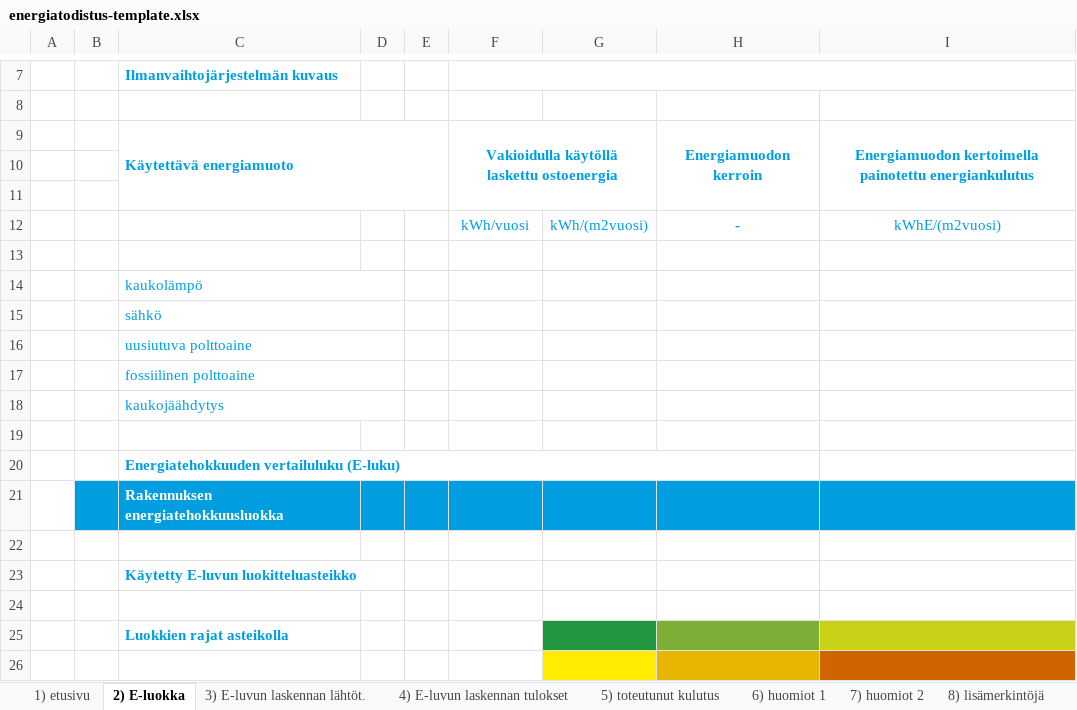
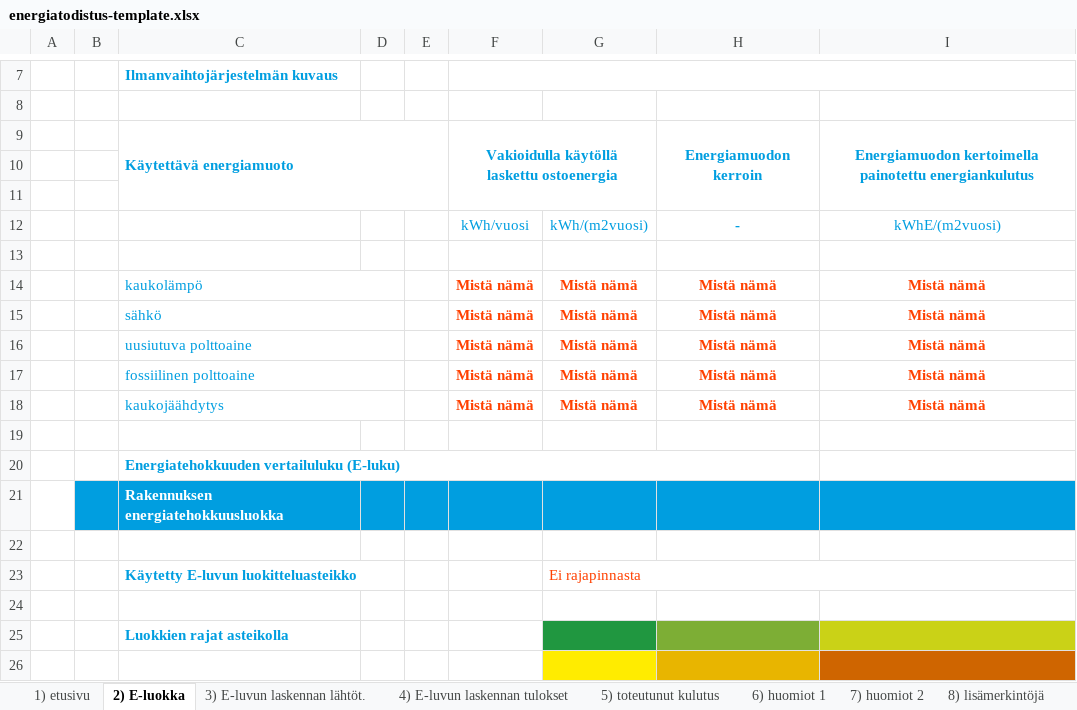
Before and after one commit to solita/etp-core, an Excel workbook: etp-backend/src/main/resources/energiatodistus-template.xlsx, sheet 2) E-luokka, drawn as a sheet; only a part is shown, gaps mark what is left out; values as stored, in another font and other column widths than the file's, no borders; charts and pictures and conditional formats not drawn; removed rows and columns are numbered as before the commit, all else as after; the diff names each change by its address in the sheet, - before the commit and + after, or states it on an @@ line.

```diff
--- a/etp-backend/src/main/resources/energiatodistus-template.xlsx (sheet 2) E-luokka)
+++ b/etp-backend/src/main/resources/energiatodistus-template.xlsx (sheet 2) E-luokka)
-row 14:  |  | kaukolämpö
-row 15:  |  | sähkö
-row 16:  |  | uusiutuva polttoaine
-row 17:  |  | fossiilinen polttoaine
-row 18:  |  | kaukojäähdytys
+row 14:  |  | kaukolämpö |  |  | Mistä nämä | Mistä nämä | Mistä nämä | Mistä nämä
+row 15:  |  | sähkö |  |  | Mistä nämä | Mistä nämä | Mistä nämä | Mistä nämä
+row 16:  |  | uusiutuva polttoaine |  |  | Mistä nämä | Mistä nämä | Mistä nämä | Mistä nämä
+row 17:  |  | fossiilinen polttoaine |  |  | Mistä nämä | Mistä nämä | Mistä nämä | Mistä nämä
+row 18:  |  | kaukojäähdytys |  |  | Mistä nämä | Mistä nämä | Mistä nämä | Mistä nämä
-G23: (empty)
+G23: Ei rajapinnasta
+G23:I23 merged
```
Also changed, not shown: sheet 1) etusivu, sheet 3) E-luvun laskennan lähtöt..
